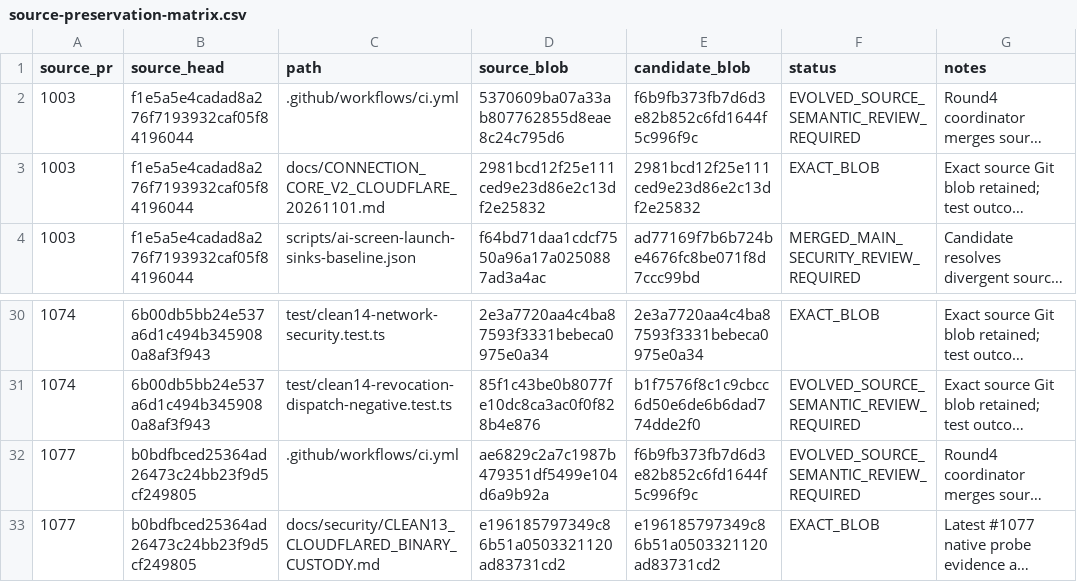
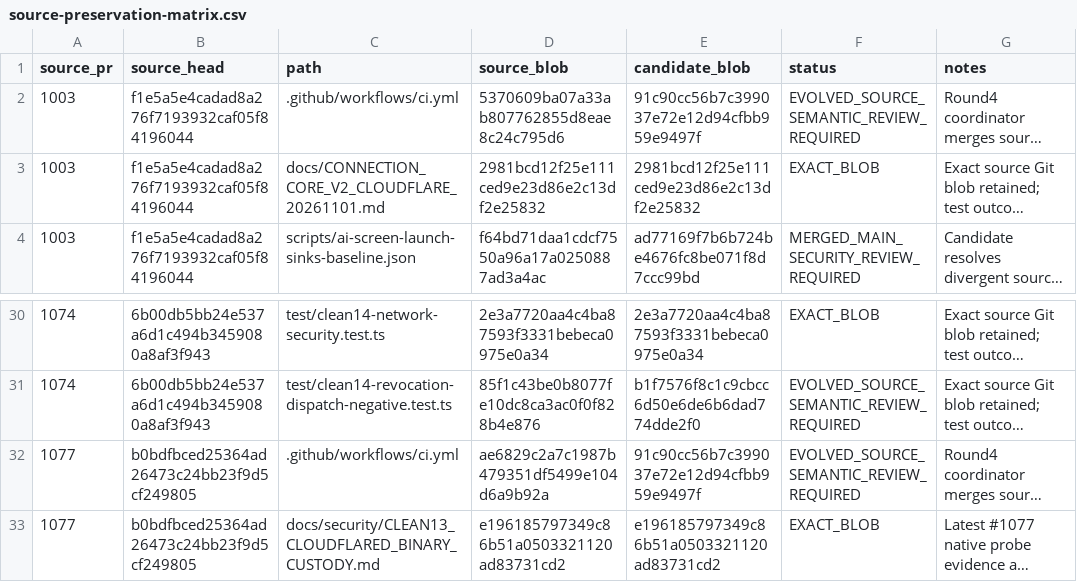
Before and after one commit to Naveax/Nexowire, a CSV file: docs/connection-v2/source-preservation-matrix.csv, drawn as a sheet; only a part is shown, gaps mark what is left out; long unchanged cells end in …; the diff names each change by its address in the sheet, - before the commit and + after, or states it on an @@ line.

```diff
--- a/docs/connection-v2/source-preservation-matrix.csv
+++ b/docs/connection-v2/source-preservation-matrix.csv
-E2 (candidate_blob): f6b9fb373fb7d6d3e82b852c6fd1644f5c996f9c
+E2 (candidate_blob): 91c90cc56b7c399037e72e12d94cfbb959e9497f
-E32 (candidate_blob): f6b9fb373fb7d6d3e82b852c6fd1644f5c996f9c
+E32 (candidate_blob): 91c90cc56b7c399037e72e12d94cfbb959e9497f
```
Also changed, not shown: docs/coord/AI05_CORE_CONNECTION_V2_PRESERVATION.csv, docs/coord/AI05_ROUND2_SOURCE_PRESERVATION.csv, 2 other files.
